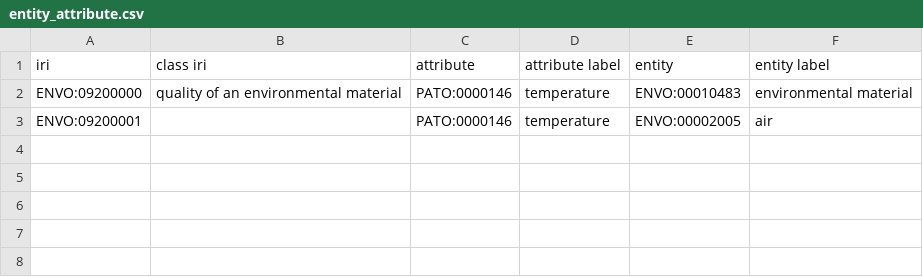
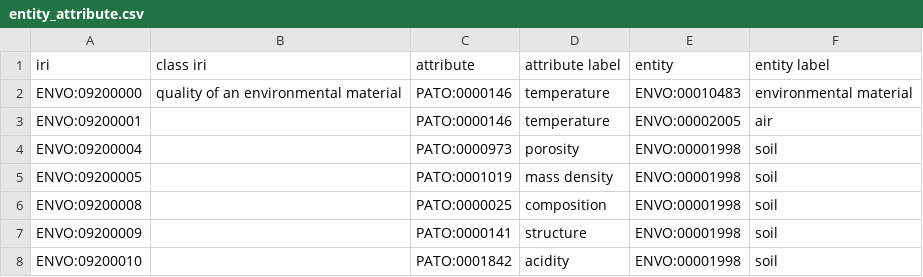
Before and after one commit to EnvironmentOntology/envo, a CSV file: src/envo/modules/entity_attribute.csv, drawn as a sheet; the diff names each change by its address in the sheet, - before the commit and + after, or states it on an @@ line.

```diff
--- a/src/envo/modules/entity_attribute.csv
+++ b/src/envo/modules/entity_attribute.csv
+row 4: ENVO:09200004 |  | PATO:0000973 | porosity | ENVO:00001998 | soil
+row 5: ENVO:09200005 |  | PATO:0001019 | mass density | ENVO:00001998 | soil
+row 6: ENVO:09200008 |  | PATO:0000025 | composition | ENVO:00001998 | soil
+row 7: ENVO:09200009 |  | PATO:0000141 | structure | ENVO:00001998 | soil
+row 8: ENVO:09200010 |  | PATO:0001842 | acidity | ENVO:00001998 | soil
```
Also changed, not shown: src/envo/modules/entity_attribute_location.csv, 2 other files.
